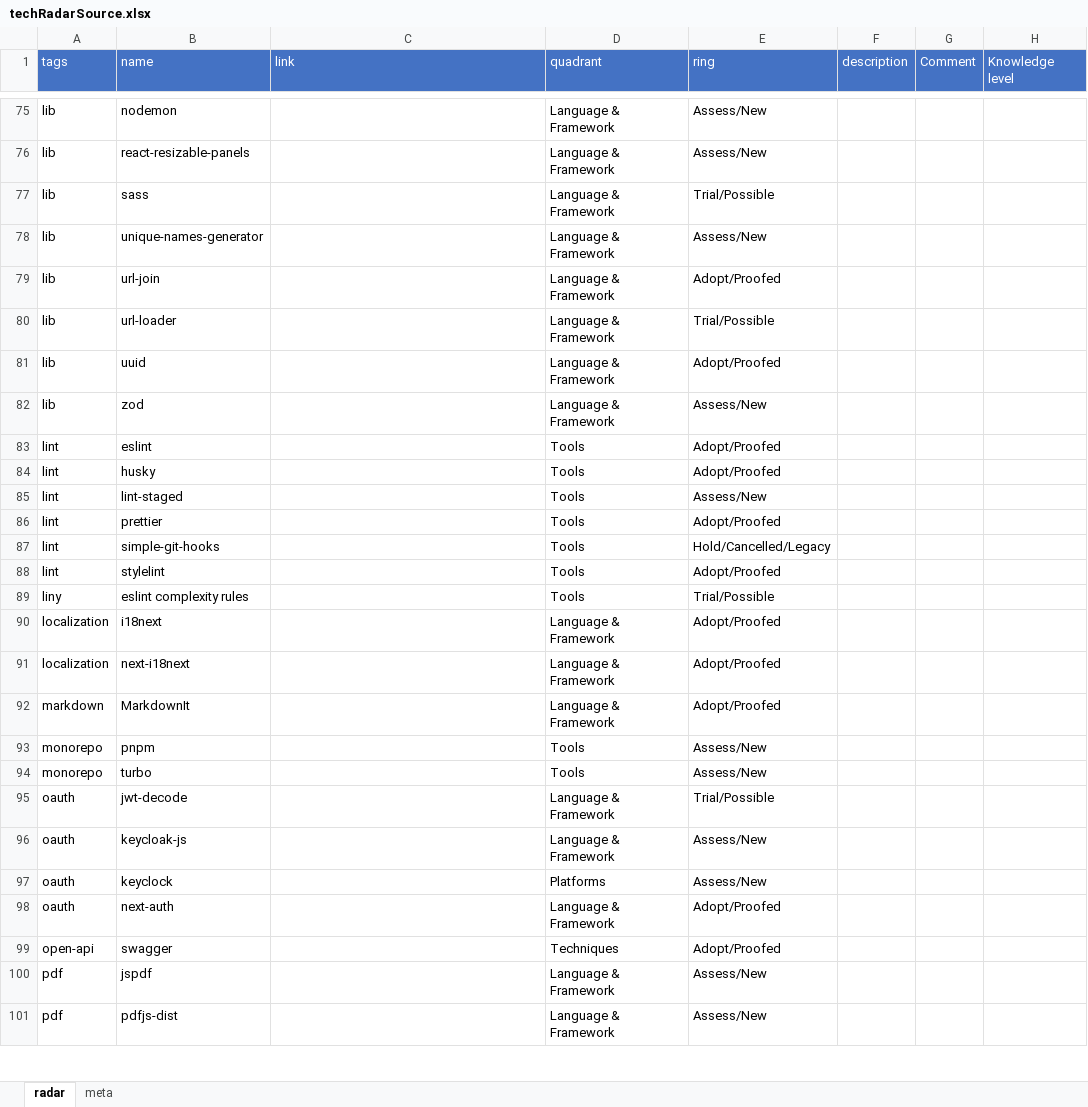
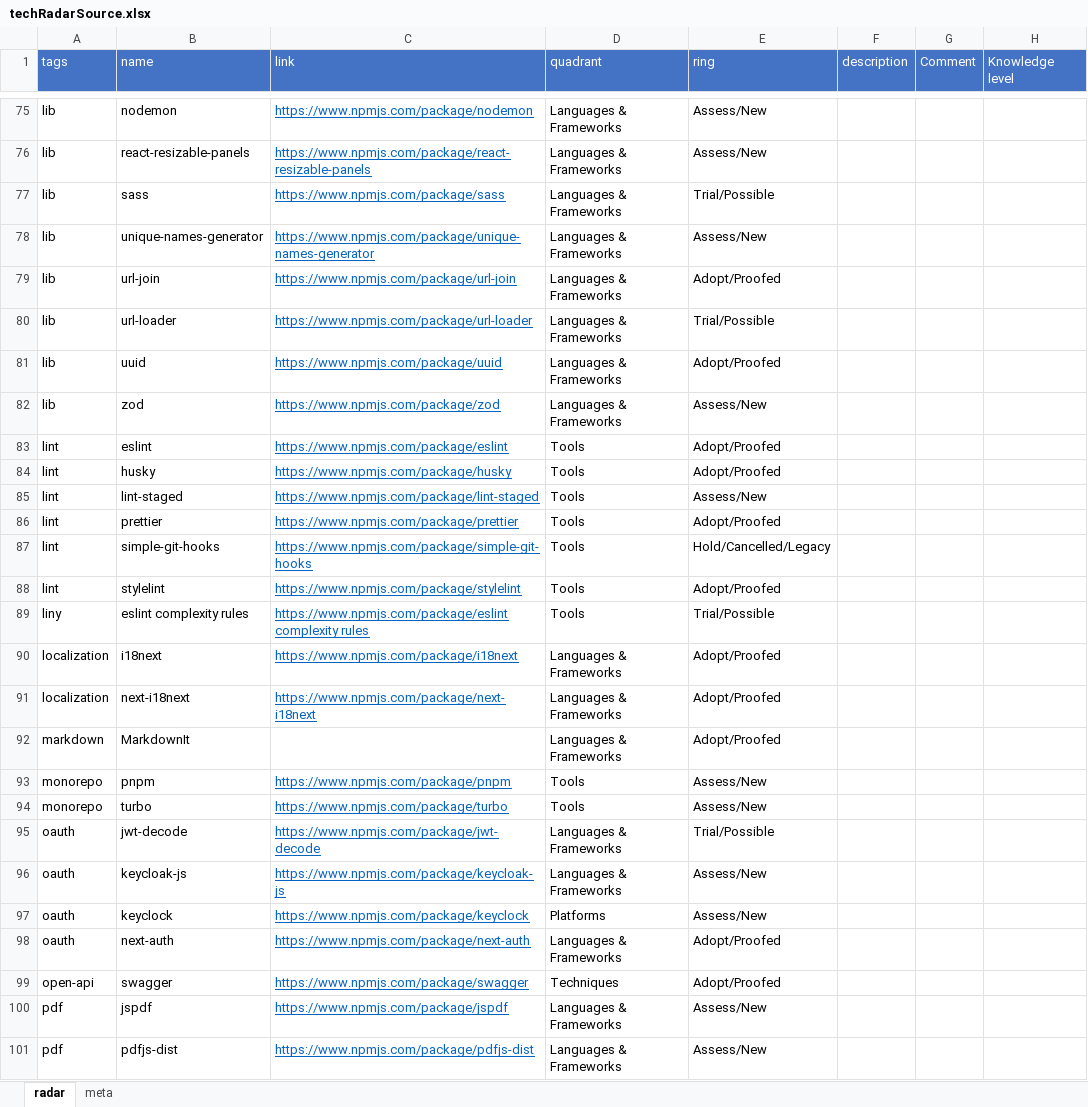
Before and after one commit to stswoon/tech-radar, an Excel workbook: techRadarSource.xlsx, sheet radar, drawn as a sheet; only a part is shown, gaps mark what is left out; values as stored, in another font and other column widths than the file's, no borders; table styles not drawn; the diff covers the shown part only; the diff names each change by its address in the sheet, - before the commit and + after, or states it on an @@ line.

```diff
--- a/techRadarSource.xlsx (sheet radar)
+++ b/techRadarSource.xlsx (sheet radar)
-C75 (link): (empty)
+C75 (link): https://www.npmjs.com/package/nodemon
-D75:D82 (quadrant): Language & Framework
+D75:D82 (quadrant): Languages & Frameworks
-C76 (link): (empty)
+C76 (link): https://www.npmjs.com/package/react-resizable-panels
-C77 (link): (empty)
+C77 (link): https://www.npmjs.com/package/sass
-C78 (link): (empty)
+C78 (link): https://www.npmjs.com/package/unique-names-generator
-C79 (link): (empty)
+C79 (link): https://www.npmjs.com/package/url-join
-C80 (link): (empty)
+C80 (link): https://www.npmjs.com/package/url-loader
-C81 (link): (empty)
+C81 (link): https://www.npmjs.com/package/uuid
-C82 (link): (empty)
+C82 (link): https://www.npmjs.com/package/zod
-C83 (link): (empty)
+C83 (link): https://www.npmjs.com/package/eslint
-C84 (link): (empty)
+C84 (link): https://www.npmjs.com/package/husky
-C85 (link): (empty)
+C85 (link): https://www.npmjs.com/package/lint-staged
-C86 (link): (empty)
+C86 (link): https://www.npmjs.com/package/prettier
-C87 (link): (empty)
+C87 (link): https://www.npmjs.com/package/simple-git-hooks
-C88 (link): (empty)
+C88 (link): https://www.npmjs.com/package/stylelint
-C89 (link): (empty)
+C89 (link): https://www.npmjs.com/package/eslint complexity rules
-C90 (link): (empty)
+C90 (link): https://www.npmjs.com/package/i18next
-D90:D92 (quadrant): Language & Framework
+D90:D92 (quadrant): Languages & Frameworks
-C91 (link): (empty)
+C91 (link): https://www.npmjs.com/package/next-i18next
-C93 (link): (empty)
+C93 (link): https://www.npmjs.com/package/pnpm
-C94 (link): (empty)
+C94 (link): https://www.npmjs.com/package/turbo
-C95 (link): (empty)
+C95 (link): https://www.npmjs.com/package/jwt-decode
-D95:D96 (quadrant): Language & Framework
+D95:D96 (quadrant): Languages & Frameworks
-C96 (link): (empty)
+C96 (link): https://www.npmjs.com/package/keycloak-js
-C97 (link): (empty)
+C97 (link): https://www.npmjs.com/package/keyclock
-C98 (link): (empty)
+C98 (link): https://www.npmjs.com/package/next-auth
-D98 (quadrant): Language & Framework
+D98 (quadrant): Languages & Frameworks
-C99 (link): (empty)
+C99 (link): https://www.npmjs.com/package/swagger
-C100 (link): (empty)
+C100 (link): https://www.npmjs.com/package/jspdf
-D100:D101 (quadrant): Language & Framework
+D100:D101 (quadrant): Languages & Frameworks
-C101 (link): (empty)
+C101 (link): https://www.npmjs.com/package/pdfjs-dist
```
Also changed, not shown: 195 edited cells elsewhere in this sheet, sheet meta, techRadarSource — копия.xlsx, 2 other files.
